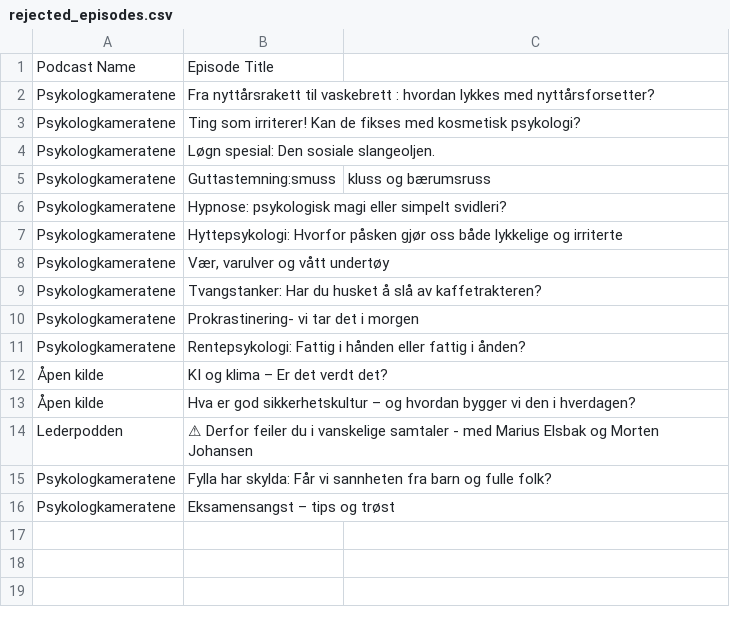
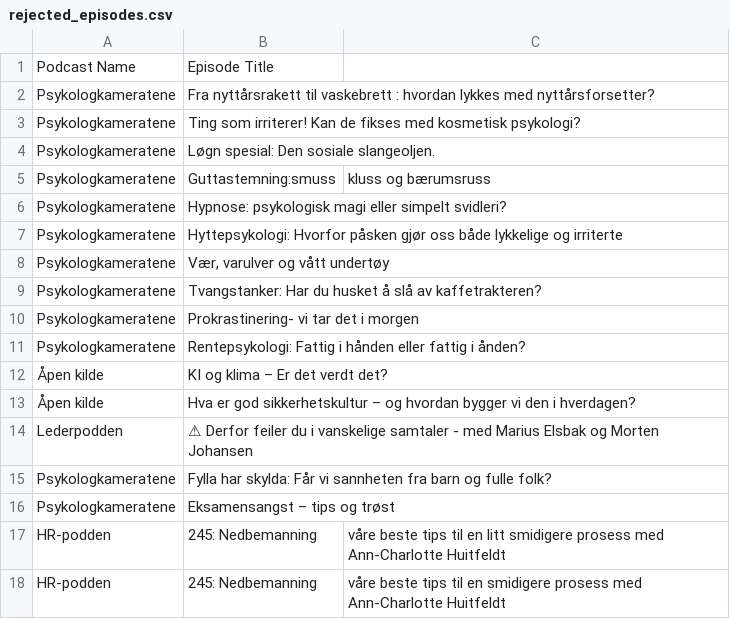
Before and after one commit to cathrinei/LedelsespodClaude, a CSV file: rejected_episodes.csv, drawn as a sheet; the diff names each change by its address in the sheet, - before the commit and + after, or states it on an @@ line.

```diff
--- a/rejected_episodes.csv
+++ b/rejected_episodes.csv
+row 17: HR-podden | 245: Nedbemanning | våre beste tips til en litt smidigere prosess med Ann-Charlotte Huitfeldt
+row 18: HR-podden | 245: Nedbemanning | våre beste tips til en smidigere prosess med Ann-Charlotte Huitfeldt
```
Also changed, not shown: Ledelsepod.csv, 1 other file.
